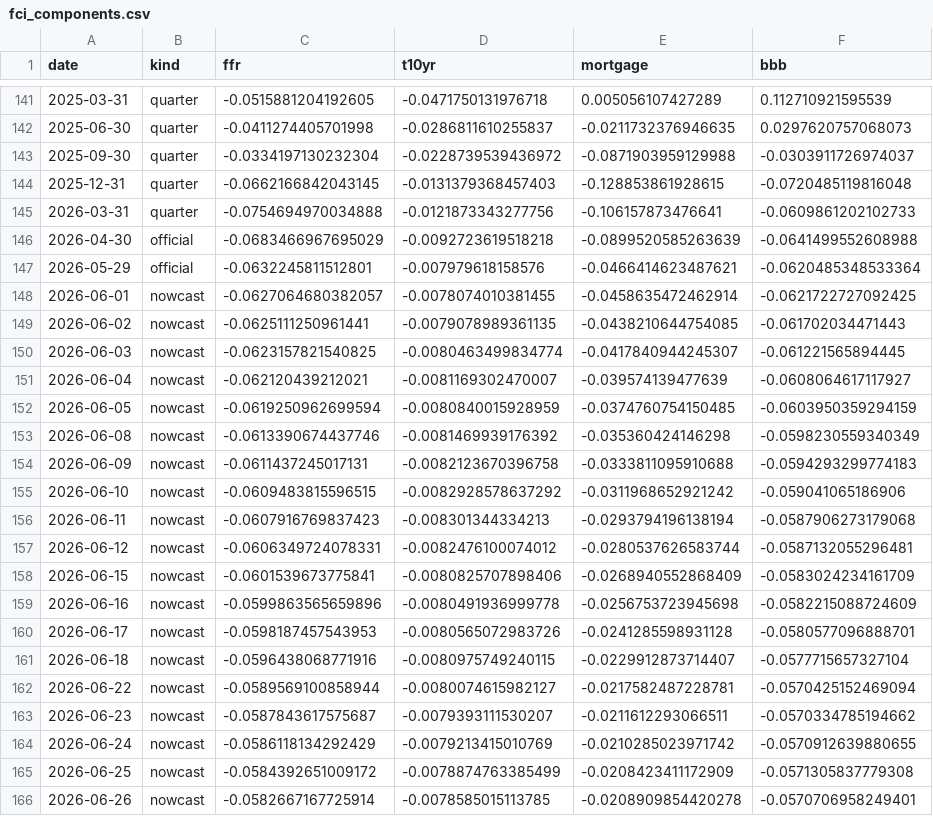
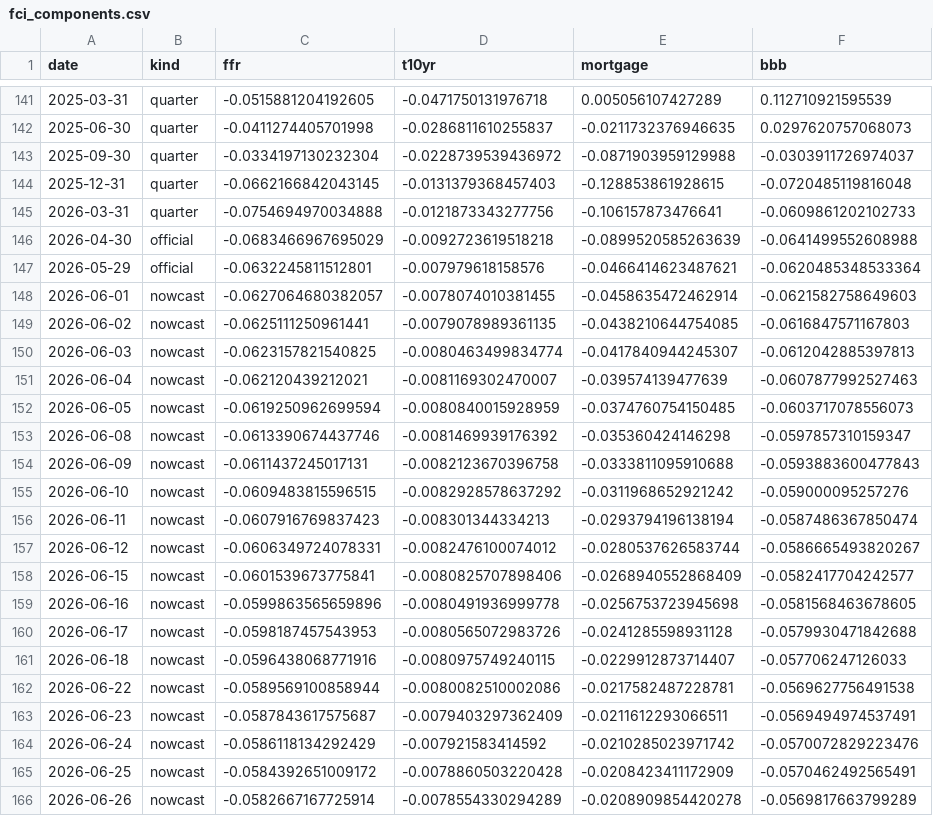
Before and after one commit to alp-simsek/fcistar, a CSV file: backend/data/output/fci_components.csv, drawn as a sheet; only a part is shown, gaps mark what is left out; the diff names each change by its address in the sheet, - before the commit and + after, or states it on an @@ line.

```diff
--- a/backend/data/output/fci_components.csv
+++ b/backend/data/output/fci_components.csv
-F148 (bbb): -0.0621722727092425
+F148 (bbb): -0.0621582758649603
-F149 (bbb): -0.061702034471443
+F149 (bbb): -0.0616847571167803
-F150 (bbb): -0.061221565894445
+F150 (bbb): -0.0612042885397813
-F151 (bbb): -0.0608064617117927
+F151 (bbb): -0.0607877992527463
-F152 (bbb): -0.0603950359294159
+F152 (bbb): -0.0603717078556073
-F153 (bbb): -0.0598230559340349
+F153 (bbb): -0.0597857310159347
-F154 (bbb): -0.0594293299774183
+F154 (bbb): -0.0593883600477843
-F155 (bbb): -0.059041065186906
+F155 (bbb): -0.059000095257276
-F156 (bbb): -0.0587906273179068
+F156 (bbb): -0.0587486367850474
-F157 (bbb): -0.0587132055296481
+F157 (bbb): -0.0586665493820267
-F158 (bbb): -0.0583024234161709
+F158 (bbb): -0.0582417704242577
-F159 (bbb): -0.0582215088724609
+F159 (bbb): -0.0581568463678605
-F160 (bbb): -0.0580577096888701
+F160 (bbb): -0.0579930471842688
-F161 (bbb): -0.0577715657327104
+F161 (bbb): -0.057706247126033
-D162 (t10yr): -0.0080074615982127
+D162 (t10yr): -0.0080082510002086
-F162 (bbb): -0.0570425152469094
+F162 (bbb): -0.0569627756491538
-D163 (t10yr): -0.0079393111530207
+D163 (t10yr): -0.0079403297362409
-F163 (bbb): -0.0570334785194662
+F163 (bbb): -0.0569494974537491
-D164 (t10yr): -0.0079213415010769
+D164 (t10yr): -0.007921583414592
-F164 (bbb): -0.0570912639880655
+F164 (bbb): -0.0570072829223476
-D165 (t10yr): -0.0078874763385499
+D165 (t10yr): -0.0078860503220428
-F165 (bbb): -0.0571305837779308
+F165 (bbb): -0.0570462492565491
-D166 (t10yr): -0.0078585015113785
+D166 (t10yr): -0.0078554330294289
-F166 (bbb): -0.0570706958249401
+F166 (bbb): -0.0569817663799289
```
Also changed, not shown: backend/data/output/fci_nowcast.csv.
